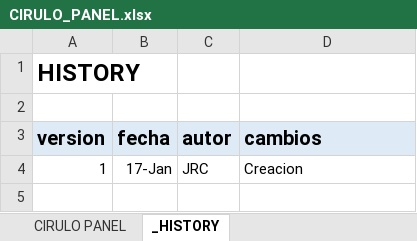
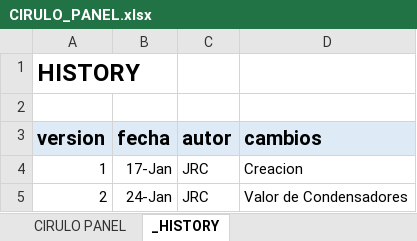
Before and after one commit to MSTKMAD/battery-pack, an Excel workbook: 02.HARDWARE/V2-ROVER R-1/02.BOM/CIRULO_PANEL.xlsx, sheet _HISTORY, drawn as a sheet; values as stored, in another font and other column widths than the file's, no borders; the diff names each change by its address in the sheet, - before the commit and + after, or states it on an @@ line.

```diff
--- a/02.HARDWARE/V2-ROVER R-1/02.BOM/CIRULO_PANEL.xlsx (sheet _HISTORY)
+++ b/02.HARDWARE/V2-ROVER R-1/02.BOM/CIRULO_PANEL.xlsx (sheet _HISTORY)
+row 5: 2 | 24-Jan | JRC | Valor de Condensadores
```
Also changed, not shown: sheet CIRULO PANEL, 02.HARDWARE/V2-ROVER R-1/02.BOM/TEST_CPU.xlsx, 02.HARDWARE/V2-ROVER R-1/02.BOM/TEST_DCDC.xlsx, 6 other files.
